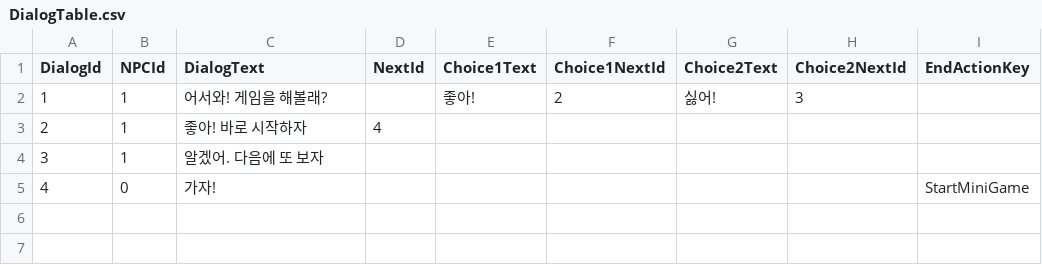
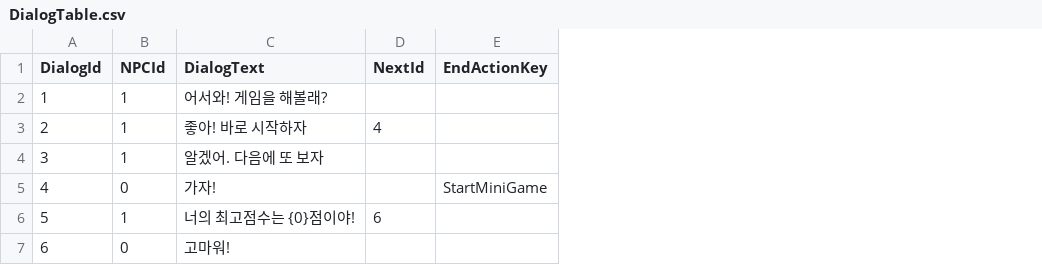
Before and after one commit to younv2/CodeSparta-ThirdPersonal, a CSV file: Assets/Resources/CSV/DialogTable.csv, drawn as a sheet; removed rows and columns are numbered as before the commit, all else as after; the diff names each change by its address in the sheet, - before the commit and + after, or states it on an @@ line.

```diff
--- a/Assets/Resources/CSV/DialogTable.csv
+++ b/Assets/Resources/CSV/DialogTable.csv
-column E (Choice1Text), row 2: 좋아!
-column F (Choice1NextId), row 2: 2
-column G (Choice2Text), row 2: 싫어!
-column H (Choice2NextId), row 2: 3
+row 6: 5 | 1 | 너의 최고점수는 {0}점이야! | 6
+row 7: 6 | 0 | 고마워!
```
Also changed, not shown: 7 other files.
